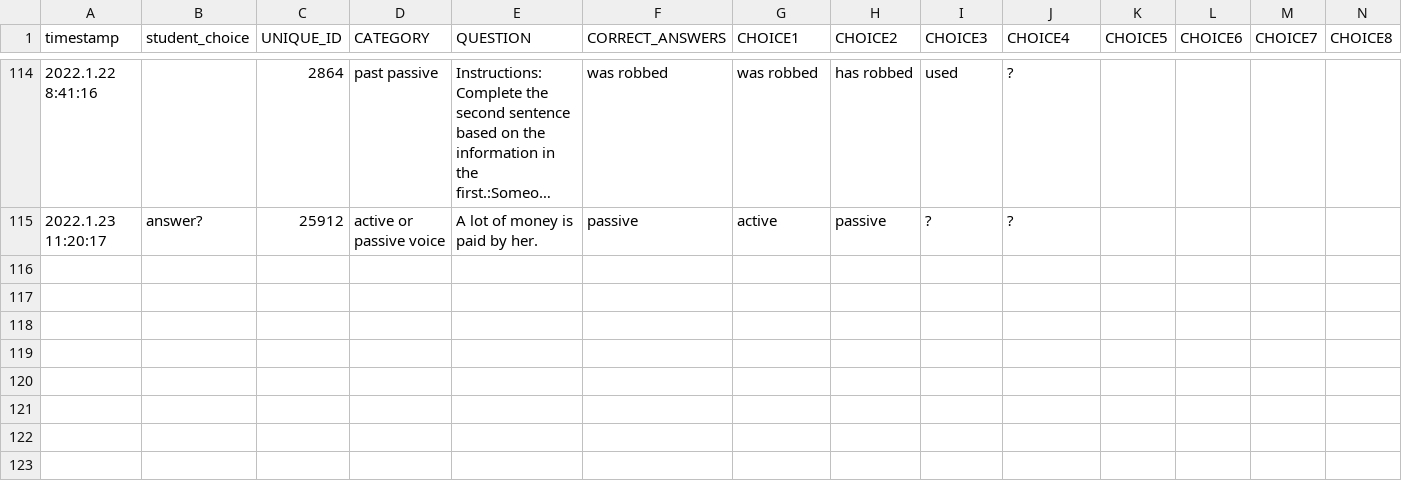
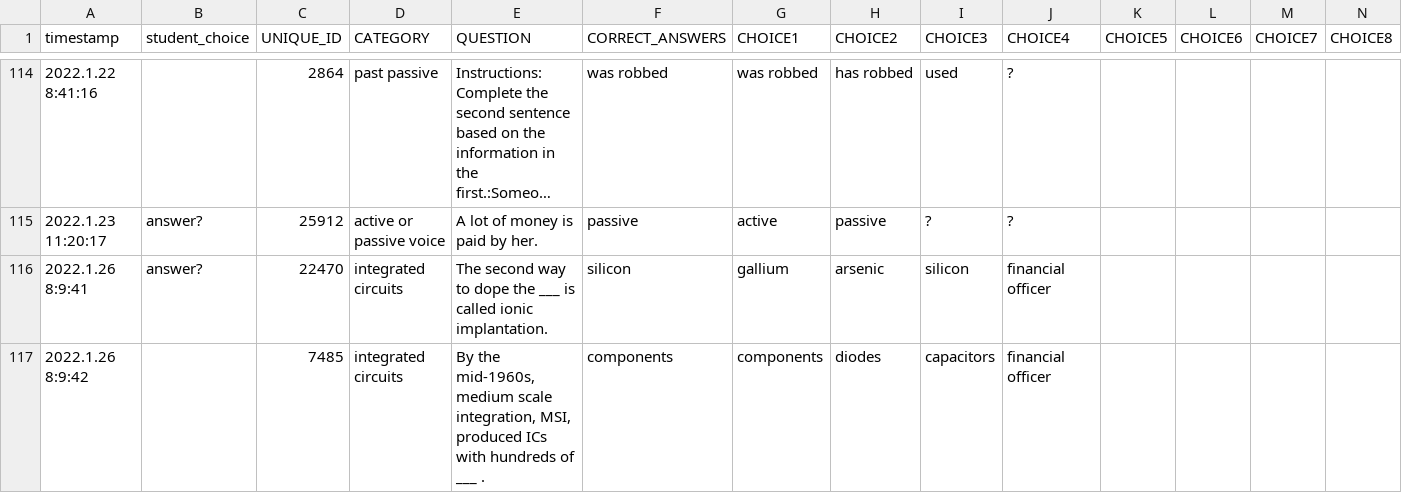
Before and after one commit to pleabargain/storyboard, a CSV file: students/Horst.csv, drawn as a sheet; only a part is shown, gaps mark what is left out; long unchanged cells end in …; rows hold the shown columns only; the diff names each change by its address in the sheet, - before the commit and + after, or states it on an @@ line.

```diff
--- a/students/Horst.csv
+++ b/students/Horst.csv
+row 116: 2022.1.26 8:9:41 | answer? | 22470 | integrated circuits | The second way to dope the ___ is called ionic implantation. | silicon | gallium | arsenic | silicon | financial officer
+row 117: 2022.1.26 8:9:42 |  | 7485 | integrated circuits | By the mid-1960s, medium scale integration, MSI, produced ICs with hundreds of ___ . | components | components | diodes | capacitors | financial officer
```
Also changed, not shown: 52 other files.
